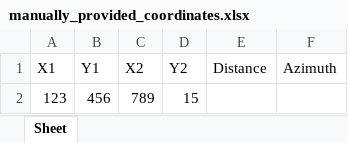
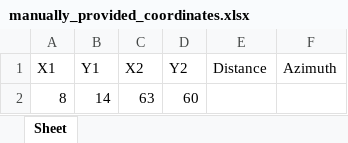
Before and after one commit to DominikMalinowski/pythonProjects, an Excel workbook: Azimuth Calculator/modules/manually_provided_coordinates.xlsx, sheet Sheet, drawn as a sheet; values as stored, in another font and other column widths than the file's, no borders; removed rows and columns are numbered as before the commit, all else as after; the diff names each change by its address in the sheet, - before the commit and + after, or states it on an @@ line.

```diff
--- a/Azimuth Calculator/modules/manually_provided_coordinates.xlsx (sheet Sheet)
+++ b/Azimuth Calculator/modules/manually_provided_coordinates.xlsx (sheet Sheet)
-row 2: 123 | 456 | 789 | 15
+row 2: 8 | 14 | 63 | 60
```
Also changed, not shown: Azimuth Calculator/Results.xlsx, 4 other files.
